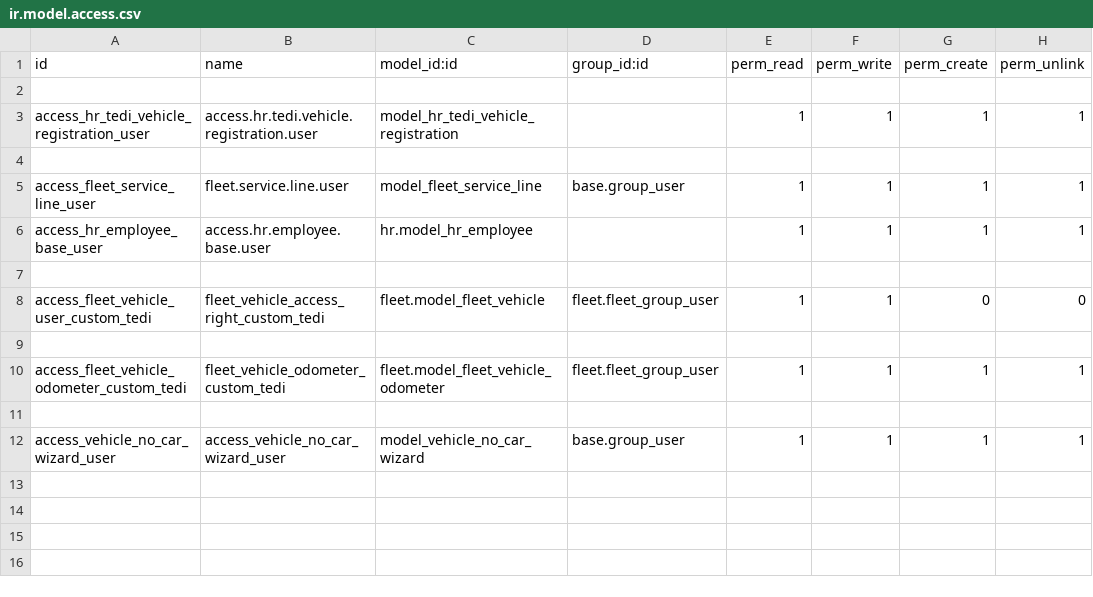
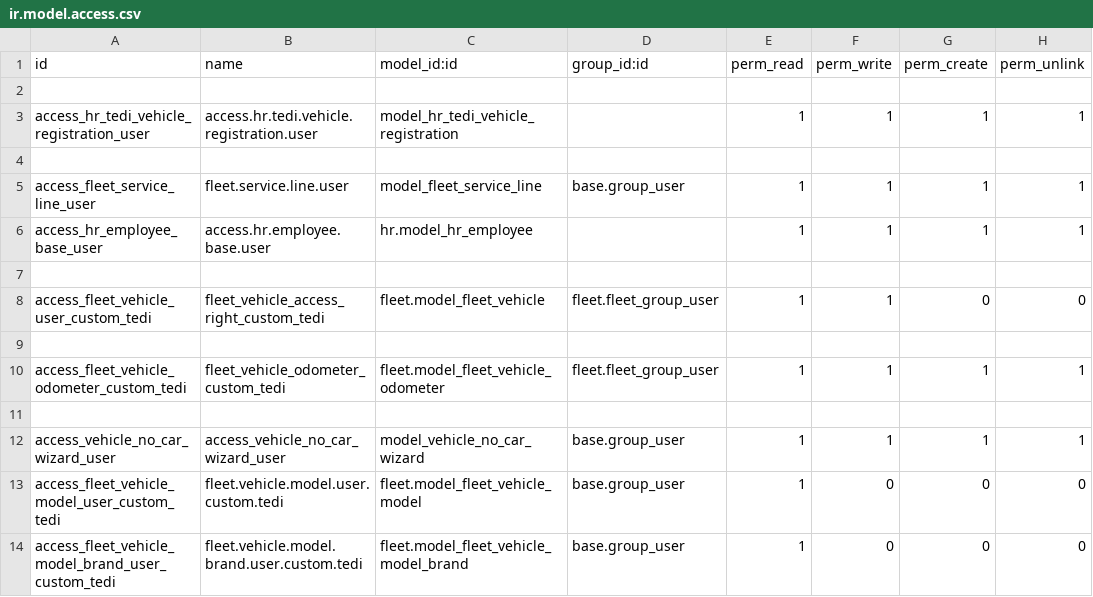
Before and after one commit to NguyenNgocHaiIT/odoo17_tedi, a CSV file: addons_tedi/quan_ly_doi_xe/security/ir.model.access.csv, drawn as a sheet; the diff names each change by its address in the sheet, - before the commit and + after, or states it on an @@ line.

Commit message:
update om_hr_payroll and quan_ly_doi_xe,quan_ly_tuyen_dung

```diff
--- a/addons_tedi/quan_ly_doi_xe/security/ir.model.access.csv
+++ b/addons_tedi/quan_ly_doi_xe/security/ir.model.access.csv
+row 13: access_fleet_vehicle_model_user_custom_tedi | fleet.vehicle.model.user.custom.tedi | fleet.model_fleet_vehicle_model | base.group_user | 1 | 0 | 0 | 0
+row 14: access_fleet_vehicle_model_brand_user_custom_tedi | fleet.vehicle.model.brand.user.custom.tedi | fleet.model_fleet_vehicle_model_brand | base.group_user | 1 | 0 | 0 | 0
```
Also changed, not shown: addons_tedi/quan_ly_tuyen_dung/security/ir.model.access.csv, 21 other files.
